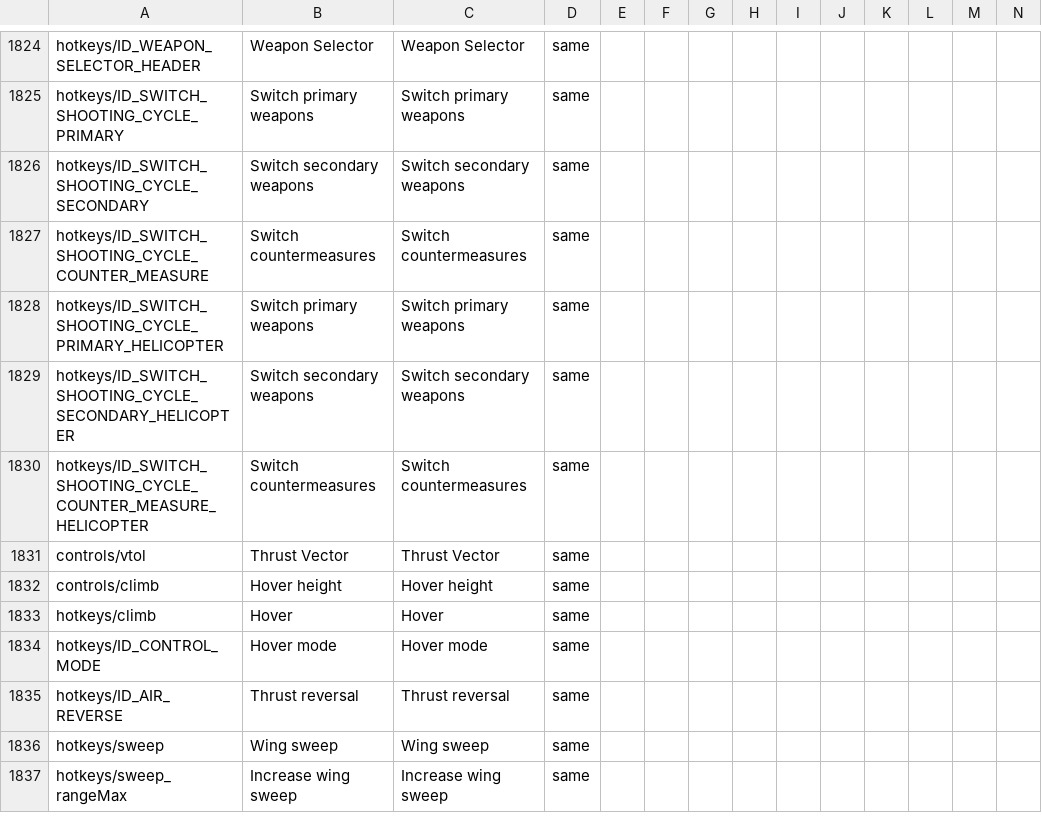
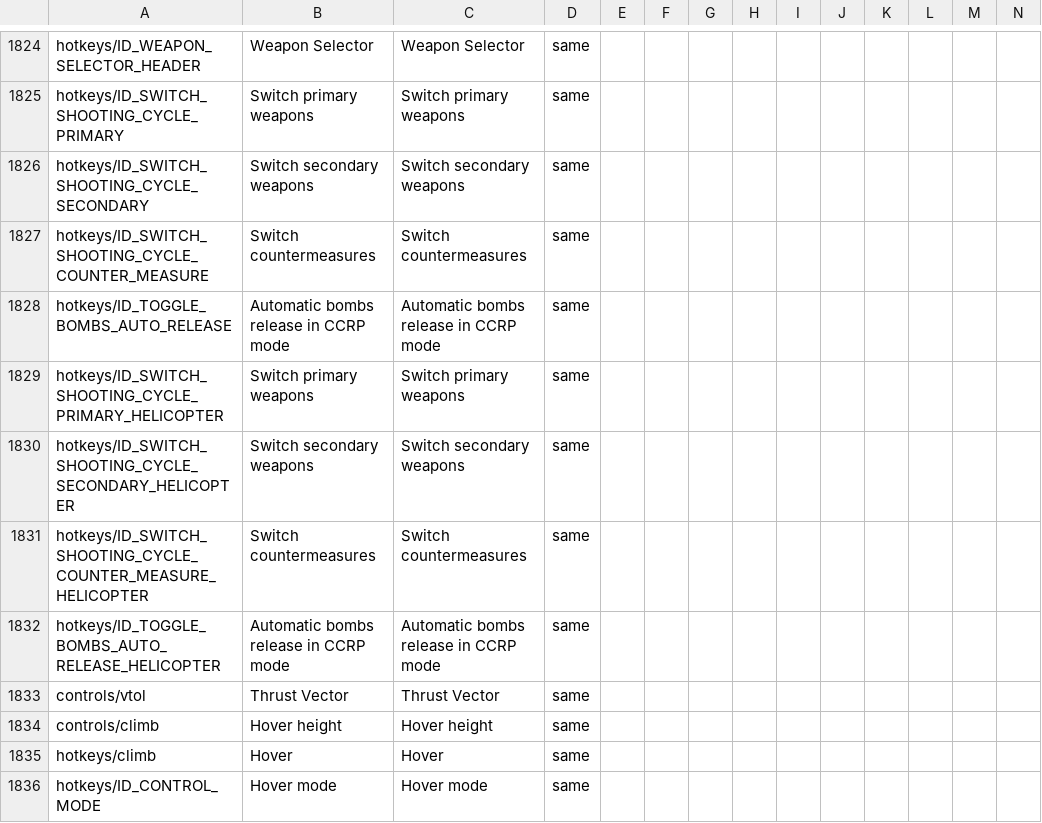
Before and after one commit to mikechuy/SCAM, a CSV file: controls.csv, drawn as a sheet; only a part is shown, gaps mark what is left out; the shorter side is filled out with more unchanged rows; rows hold the shown columns only; the diff names each change by its address in the sheet, - before the commit and + after, or states it on an @@ line.

```diff
--- a/controls.csv
+++ b/controls.csv
+row 1828: hotkeys/ID_TOGGLE_BOMBS_AUTO_RELEASE | Automatic bombs release in CCRP mode | Automatic bombs release in CCRP mode | same
+row 1832: hotkeys/ID_TOGGLE_BOMBS_AUTO_RELEASE_HELICOPTER | Automatic bombs release in CCRP mode | Automatic bombs release in CCRP mode | same
```
Also changed, not shown: menu.csv, ui.csv, 4 other files.
